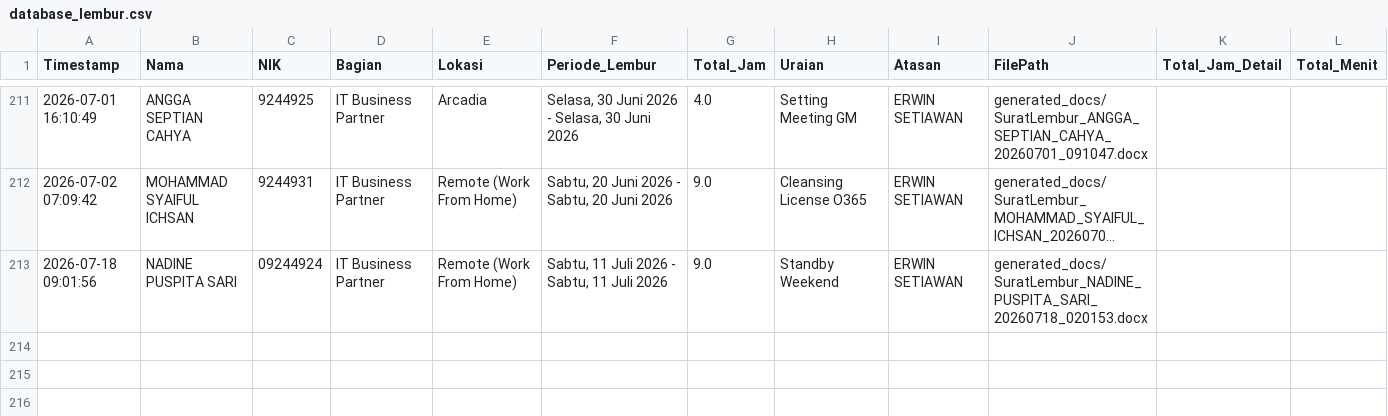
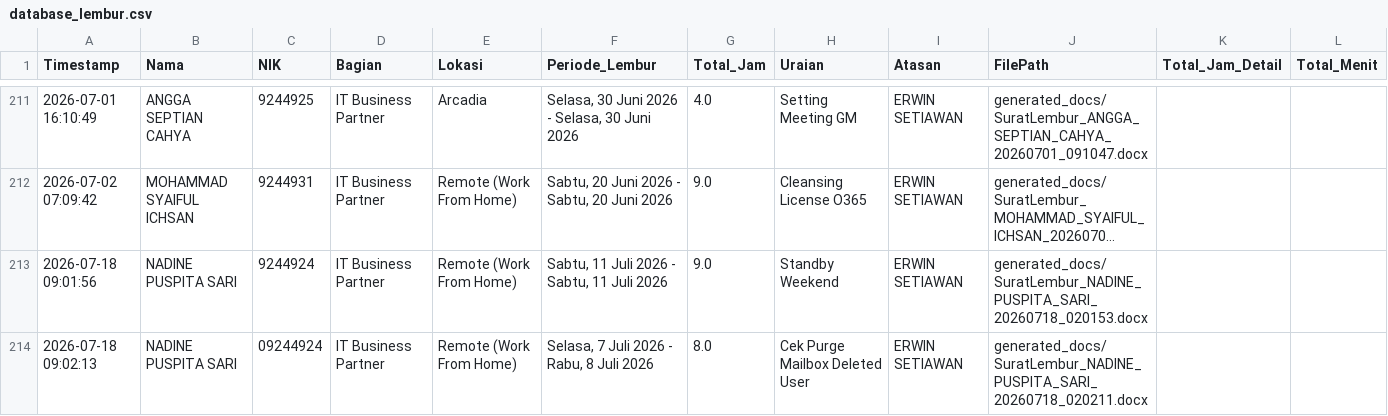
Before and after one commit to anggadevnet/formlemburlmd, a CSV file: database_lembur.csv, drawn as a sheet; only a part is shown, gaps mark what is left out; long unchanged cells end in …; the diff names each change by its address in the sheet, - before the commit and + after, or states it on an @@ line.

Commit message:
Update DB: NADINE PUSPITA SARI

```diff
--- a/database_lembur.csv
+++ b/database_lembur.csv
-C213 (NIK): 09244924
+C213 (NIK): 9244924
+row 214: 2026-07-18 09:02:13 | NADINE PUSPITA SARI | 09244924 | IT Business Partner | Remote (Work From Home) | Selasa, 7 Juli 2026 - Rabu, 8 Juli 2026 | 8.0 | Cek Purge Mailbox Deleted User | ERWIN SETIAWAN | generated_docs/SuratLembur_NADINE_PUSPITA_SARI_20260718_020211.docx
```
